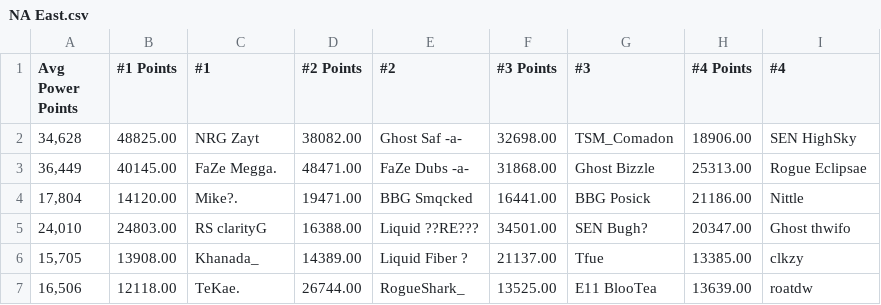
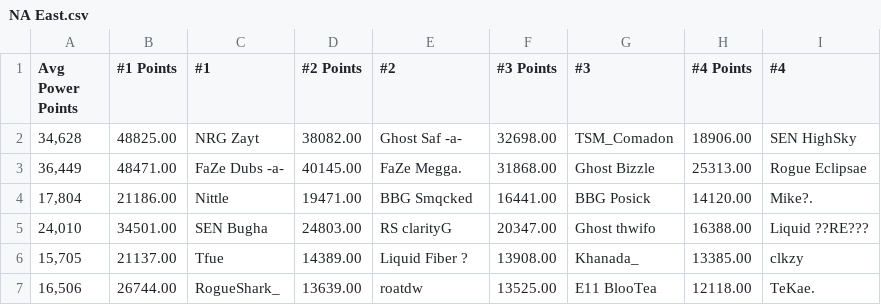
Before and after one commit to smckissock/fortnite, a CSV file: r/champion-series-squads/data/NA East.csv, drawn as a sheet; only a part is shown; the diff covers the shown part only.

Commit message:
Squads week 2

```diff
--- a/r/champion-series-squads/data/NA East.csv
+++ b/r/champion-series-squads/data/NA East.csv
@@ -2,6 +2,6 @@ Avg Power Points,#1 Points,#1,#2 Points,#2,#3 Points,#3,#4 Points,#4
 "34,628","48825.00","NRG Zayt","38082.00","Ghost Saf -a-","32698.00","TSM_Comadon","18906.00","SEN HighSky"
-"36,449","40145.00","FaZe Megga.","48471.00","FaZe Dubs -a-","31868.00","Ghost Bizzle","25313.00","Rogue Eclipsae"
-"17,804","14120.00","Mike?.","19471.00","BBG Smqcked","16441.00","BBG Posick","21186.00","Nittle"
-"24,010","24803.00","RS clarityG","16388.00","Liquid ??RE???","34501.00","SEN Bugh?","20347.00","Ghost thwifo"
-"15,705","13908.00","Khanada_","14389.00","Liquid Fiber ?","21137.00","Tfue","13385.00","clkzy"
-"16,506","12118.00","TeKae.","26744.00","RogueShark_","13525.00","E11 BlooTea","13639.00","roatdw"
+"36,449","48471.00","FaZe Dubs -a-","40145.00","FaZe Megga.","31868.00","Ghost Bizzle","25313.00","Rogue Eclipsae"
+"17,804","21186.00","Nittle","19471.00","BBG Smqcked","16441.00","BBG Posick","14120.00","Mike?."
+"24,010","34501.00","SEN Bughа","24803.00","RS clarityG","20347.00","Ghost thwifo","16388.00","Liquid ??RE???"
+"15,705","21137.00","Tfue","14389.00","Liquid Fiber ?","13908.00","Khanada_","13385.00","clkzy"
+"16,506","26744.00","RogueShark_","13639.00","roatdw","13525.00","E11 BlooTea","12118.00","TeKae."
```
Also changed, not shown: 128 edited cells elsewhere in this file, r/champion-series-squads/data/Asia.csv, r/champion-series-squads/data/Brazil.csv, 23 other files.
